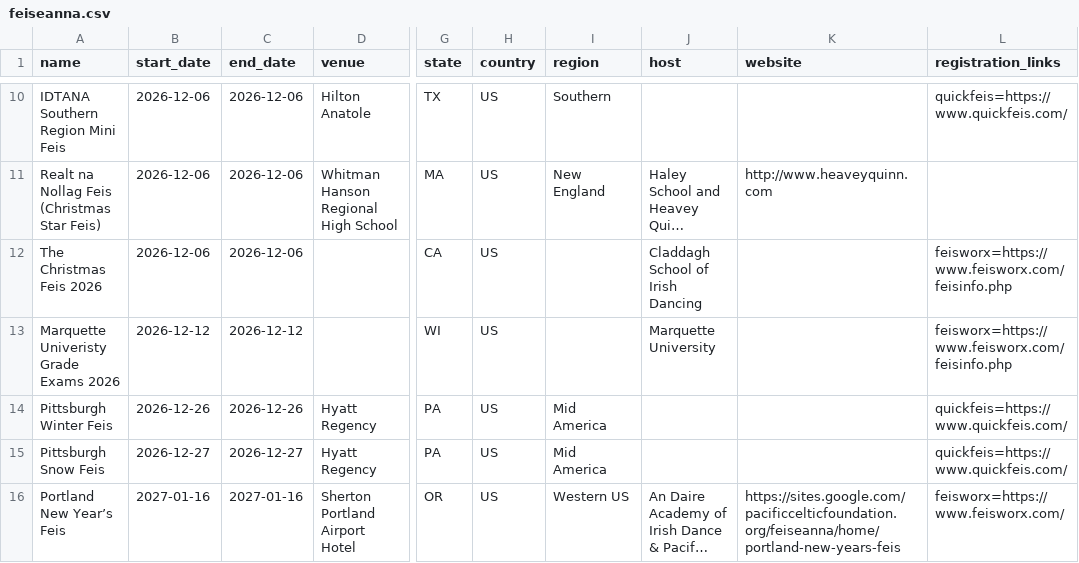
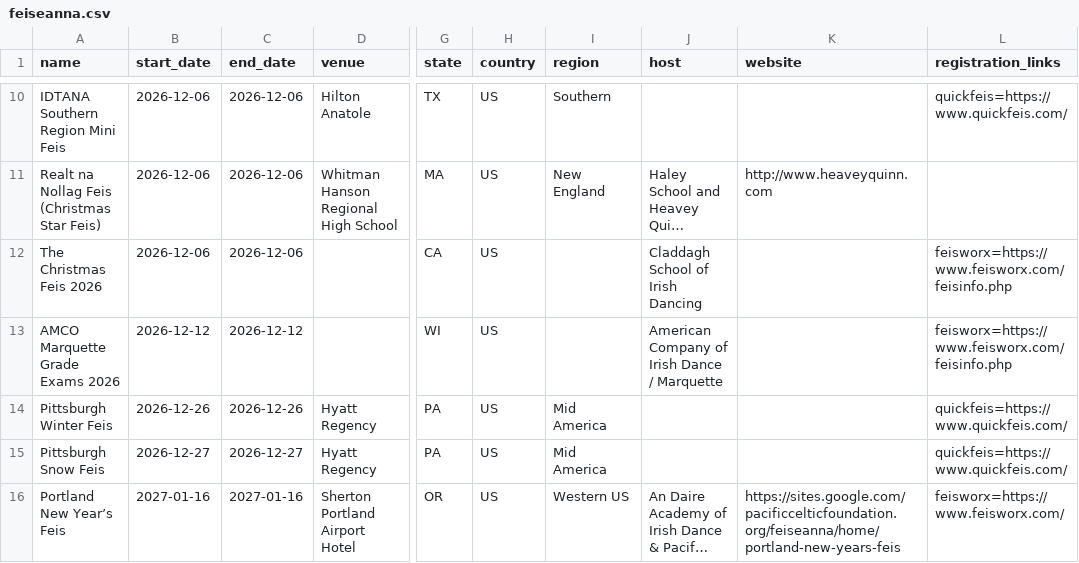
Before and after one commit to SweetCodeLLC/feis-master-list, a CSV file: data/feiseanna.csv, drawn as a sheet; only a part is shown, gaps mark what is left out; long unchanged cells end in …; the diff names each change by its address in the sheet, - before the commit and + after, or states it on an @@ line.

```diff
--- a/data/feiseanna.csv
+++ b/data/feiseanna.csv
-A13 (name): Marquette Univeristy Grade Exams 2026
+A13 (name): AMCO Marquette Grade Exams 2026
-J13 (host): Marquette University
+J13 (host): American Company of Irish Dance / Marquette
```
Also changed, not shown: 2 other files.
